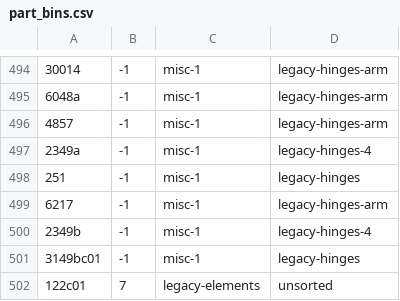
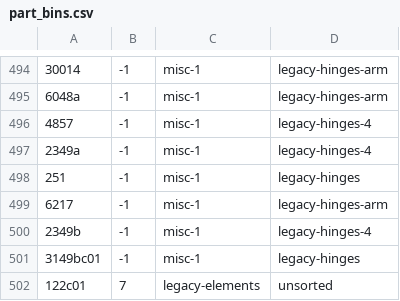
Before and after one commit to jncraton/bricki, a CSV file: data/part_bins.csv, drawn as a sheet; only a part is shown, gaps mark what is left out.

Commit message:
Update bin

```diff
--- a/data/part_bins.csv
+++ b/data/part_bins.csv
@@ -495,3 +495,3 @@
 6048a,-1,misc-1,legacy-hinges-arm
-4857,-1,misc-1,legacy-hinges-arm
+4857,-1,misc-1,legacy-hinges-4
 2349a,-1,misc-1,legacy-hinges-4
```
